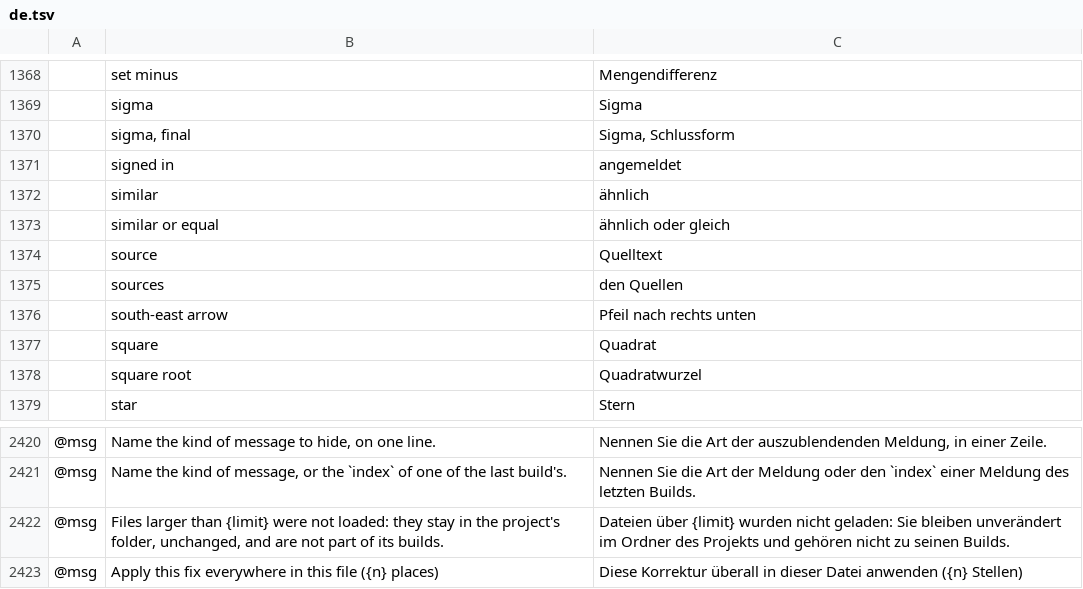
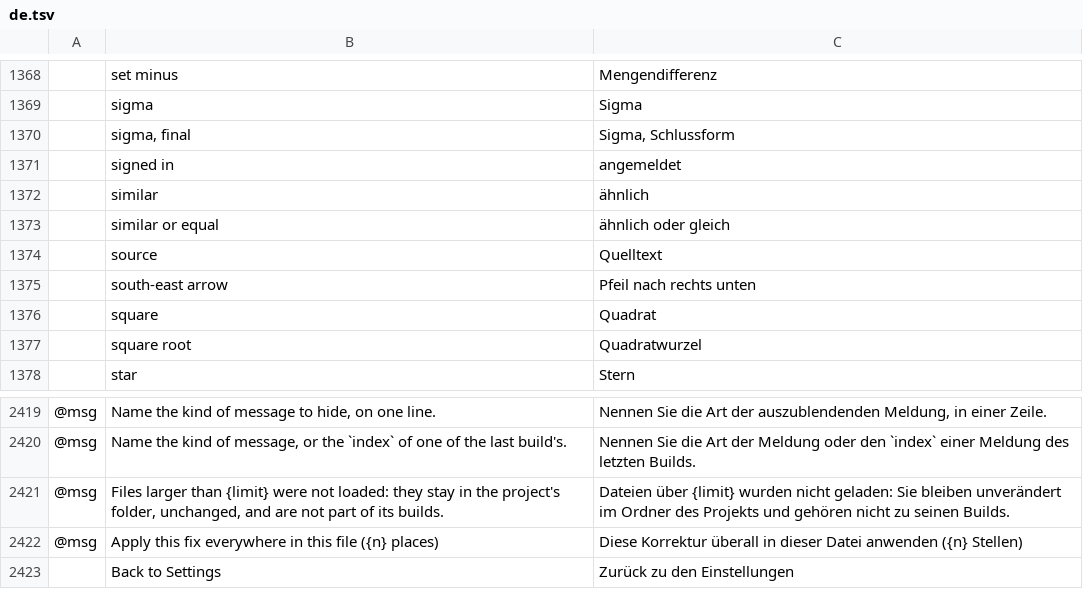
Before and after one commit to skadge/texcraft, a TSV file: i18n/de.tsv, drawn as a sheet; only a part is shown, gaps mark what is left out; removed rows and columns are numbered as before the commit, all else as after; the diff names each change by its address in the sheet, - before the commit and + after, or states it on an @@ line.

```diff
--- a/i18n/de.tsv
+++ b/i18n/de.tsv
-row 1375:  | sources | den Quellen
+row 2423:  | Back to Settings | Zurück zu den Einstellungen
```
Also changed, not shown: i18n/es.tsv, i18n/fr.tsv, 6 other files.
